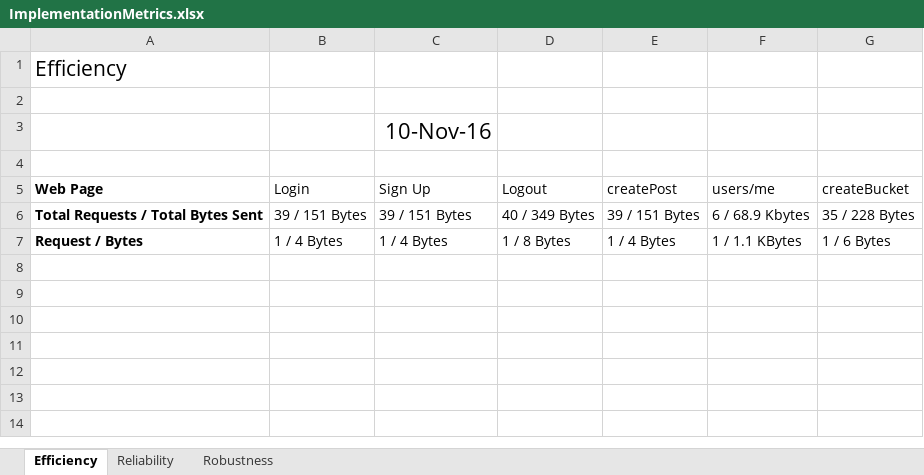
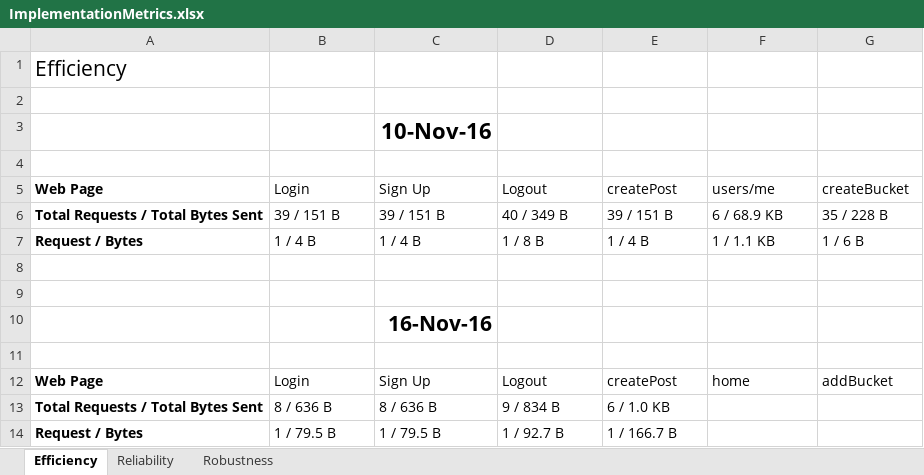
Before and after one commit to CS506/fall2016-group2, an Excel workbook: documents/Implementation/ImplementationMetrics.xlsx, sheet Efficiency, drawn as a sheet; values as stored, in another font and other column widths than the file's, no borders; the diff names each change by its address in the sheet, - before the commit and + after, or states it on an @@ line.

```diff
--- a/documents/Implementation/ImplementationMetrics.xlsx (sheet Efficiency)
+++ b/documents/Implementation/ImplementationMetrics.xlsx (sheet Efficiency)
-C3 bold: off
+C3 bold: on
-B6: 39 / 151 Bytes
+B6: 39 / 151 B
-C6: 39 / 151 Bytes
+C6: 39 / 151 B
-D6: 40 / 349 Bytes
+D6: 40 / 349 B
-E6: 39 / 151 Bytes
+E6: 39 / 151 B
-F6: 6 / 68.9 Kbytes
+F6: 6 / 68.9 KB
-G6: 35 / 228 Bytes
+G6: 35 / 228 B
-B7: 1 / 4 Bytes
+B7: 1 / 4 B
-C7: 1 / 4 Bytes
+C7: 1 / 4 B
-D7: 1 / 8 Bytes
+D7: 1 / 8 B
-E7: 1 / 4 Bytes
+E7: 1 / 4 B
-F7: 1 / 1.1 KBytes
+F7: 1 / 1.1 KB
-G7: 1 / 6 Bytes
+G7: 1 / 6 B
+row 8: (empty)
+row 9: (empty)
+row 10:  |  | 16-Nov-16
+row 11: (empty)
+row 12: Web Page | Login | Sign Up | Logout | createPost | home | addBucket
+row 13: Total Requests / Total Bytes Sent | 8 / 636 B | 8 / 636 B | 9 / 834 B | 6 / 1.0 KB
+row 14: Request / Bytes | 1 / 79.5 B | 1 / 79.5 B | 1 / 92.7 B | 1 / 166.7 B
```
Also changed, not shown: sheet Reliability, sheet Robustness, 35 other files.
